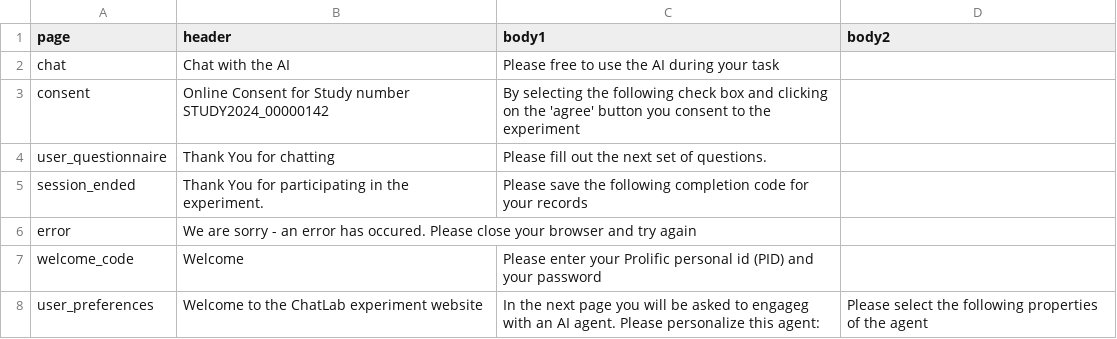
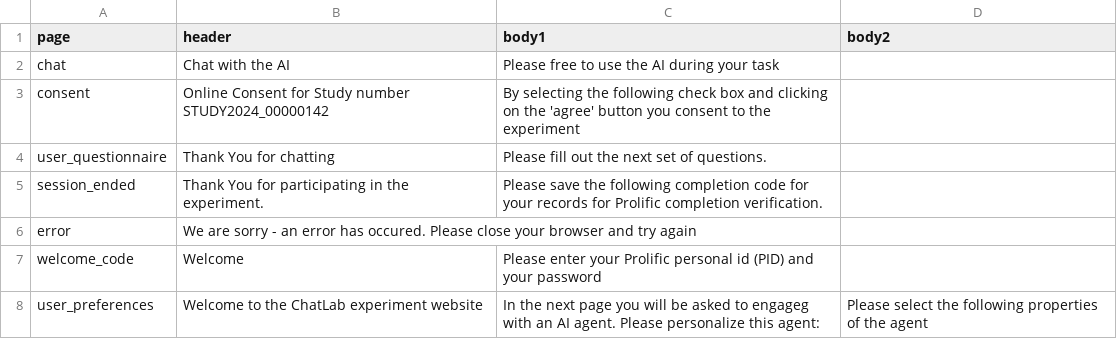
Before and after one commit to ProfNaama/digit_span_b, a CSV file: experiment_configuration/experiment_desc.csv, drawn as a sheet.

Commit message:
prolific completion code for first experiment - hard coded...

```diff
--- a/experiment_configuration/experiment_desc.csv
+++ b/experiment_configuration/experiment_desc.csv
@@ -4,3 +4,3 @@
 "user_questionnaire","Thank You for chatting","Please fill out the next set of questions.",
-"session_ended","Thank You for participating in the experiment.","Please save the following completion code for your records",
+"session_ended","Thank You for participating in the experiment.","Please save the following completion code for your records for Prolific completion verification.",
 "error","We are sorry - an error has occured. Please close your browser and try again",,
```
Also changed, not shown: 1 other file.
